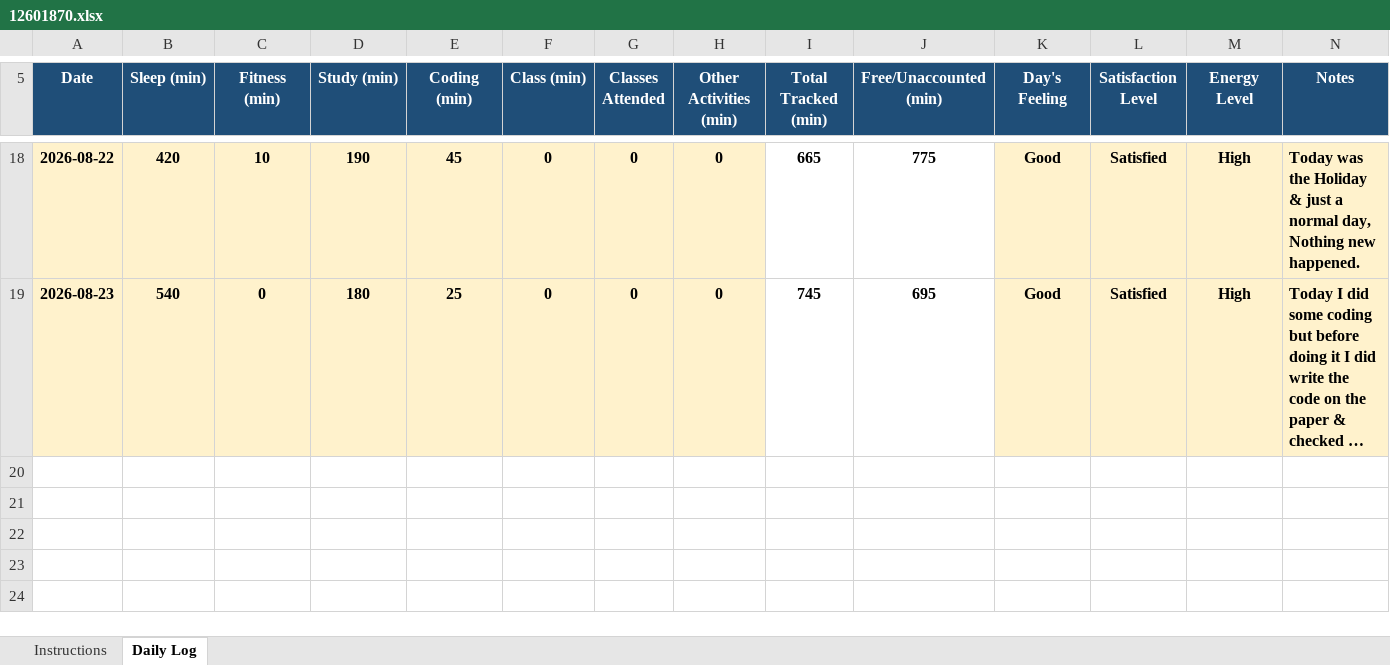
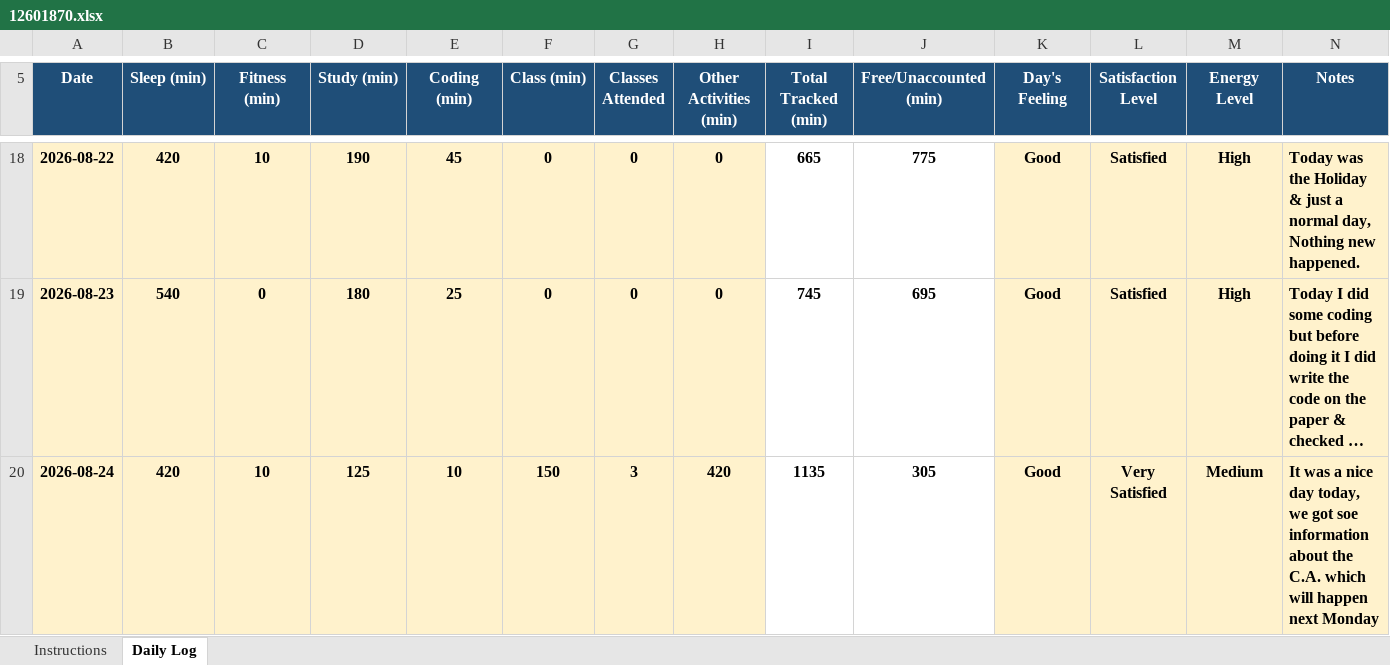
Before and after one commit to ashutoshd22-cloud/Daily-Activity-tracker-CAP776-Python, an Excel workbook: 12601870.xlsx, sheet Daily Log, drawn as a sheet; only a part is shown, gaps mark what is left out; long unchanged cells end in …; values as stored, in another font and other column widths than the file's, no borders; conditional formats not drawn; the diff names each change by its address in the sheet, - before the commit and + after, or states it on an @@ line.

Commit message:
Updated for 24th August

```diff
--- a/12601870.xlsx (sheet Daily Log)
+++ b/12601870.xlsx (sheet Daily Log)
+row 20: 2026-08-24 | 420 | 10 | 125 | 10 | 150 | 3 | 420 | 1135 | 305 | Good | Very Satisfied | Medium | It was a nice day today, we got soe information about the C.A. which will happen next Monday
```
